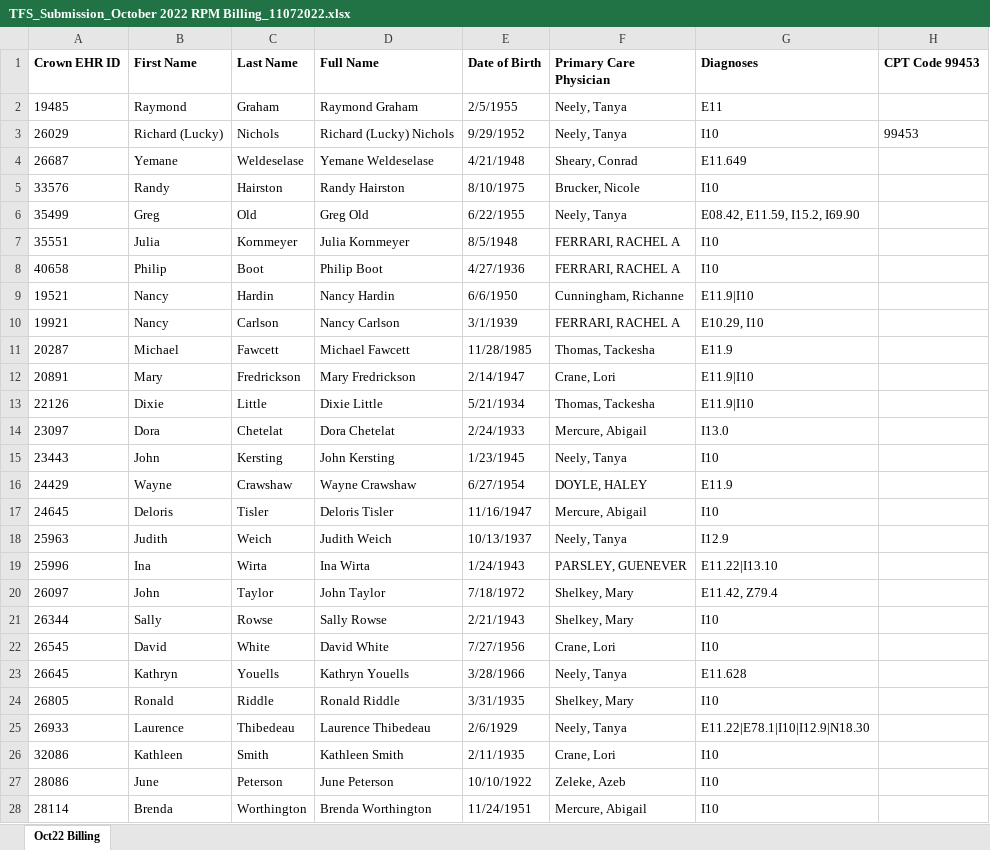
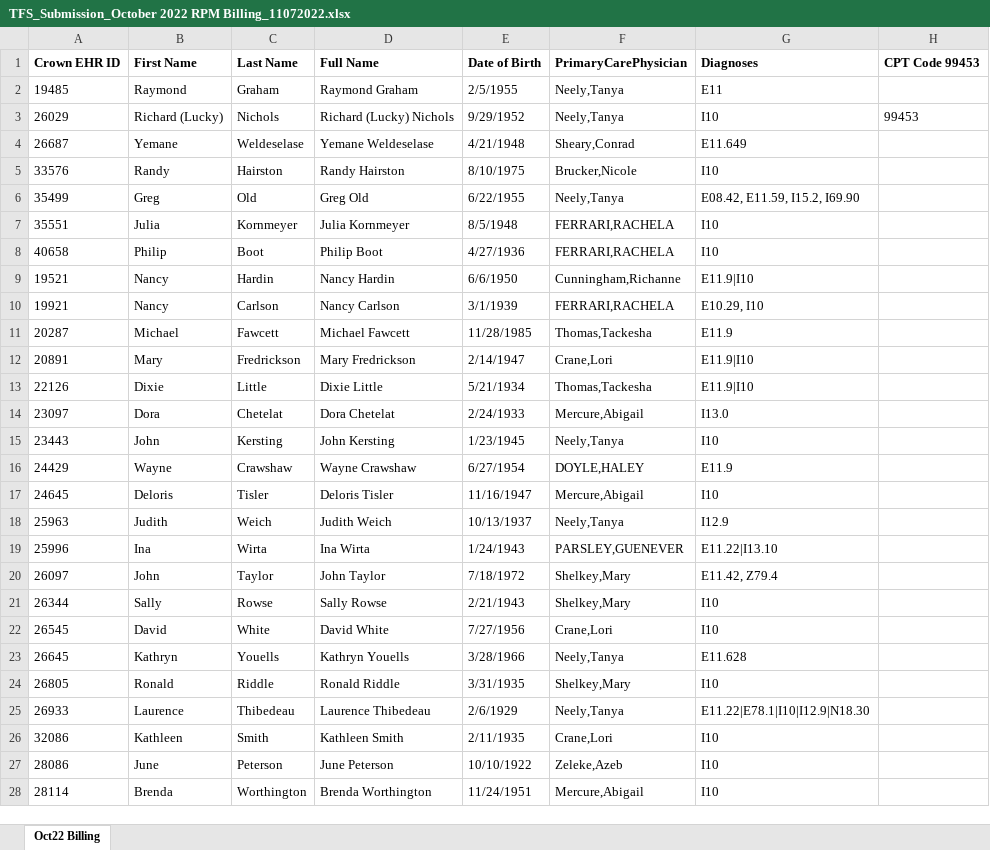
Before and after one commit to Siddhant-Raghuwanshi/EClinicalWorks, an Excel workbook: TFS_Submission_October 2022 RPM Billing_11072022.xlsx, sheet Oct22 Billing, drawn as a sheet; only a part is shown; values as stored, in another font and other column widths than the file's, no borders; the diff covers the shown part only; the diff names each change by its address in the sheet, - before the commit and + after, or states it on an @@ line.

```diff
--- a/TFS_Submission_October 2022 RPM Billing_11072022.xlsx (sheet Oct22 Billing)
+++ b/TFS_Submission_October 2022 RPM Billing_11072022.xlsx (sheet Oct22 Billing)
-F1: Primary Care Physician
+F1: PrimaryCarePhysician
-F2:F3 (PrimaryCarePhysician): Neely, Tanya
+F2:F3 (PrimaryCarePhysician): Neely,Tanya
-F4 (PrimaryCarePhysician): Sheary, Conrad
+F4 (PrimaryCarePhysician): Sheary,Conrad
-F5 (PrimaryCarePhysician): Brucker, Nicole
+F5 (PrimaryCarePhysician): Brucker,Nicole
-F6 (PrimaryCarePhysician): Neely, Tanya
+F6 (PrimaryCarePhysician): Neely,Tanya
-F7:F8 (PrimaryCarePhysician): FERRARI, RACHEL A
+F7:F8 (PrimaryCarePhysician): FERRARI,RACHELA
-F9 (PrimaryCarePhysician): Cunningham, Richanne
+F9 (PrimaryCarePhysician): Cunningham,Richanne
-F10 (PrimaryCarePhysician): FERRARI, RACHEL A
+F10 (PrimaryCarePhysician): FERRARI,RACHELA
-F11 (PrimaryCarePhysician): Thomas, Tackesha
+F11 (PrimaryCarePhysician): Thomas,Tackesha
-F12 (PrimaryCarePhysician): Crane, Lori
+F12 (PrimaryCarePhysician): Crane,Lori
-F13 (PrimaryCarePhysician): Thomas, Tackesha
+F13 (PrimaryCarePhysician): Thomas,Tackesha
-F14 (PrimaryCarePhysician): Mercure, Abigail
+F14 (PrimaryCarePhysician): Mercure,Abigail
-F15 (PrimaryCarePhysician): Neely, Tanya
+F15 (PrimaryCarePhysician): Neely,Tanya
-F16 (PrimaryCarePhysician): DOYLE, HALEY
+F16 (PrimaryCarePhysician): DOYLE,HALEY
-F17 (PrimaryCarePhysician): Mercure, Abigail
+F17 (PrimaryCarePhysician): Mercure,Abigail
-F18 (PrimaryCarePhysician): Neely, Tanya
+F18 (PrimaryCarePhysician): Neely,Tanya
-F19 (PrimaryCarePhysician): PARSLEY, GUENEVER
+F19 (PrimaryCarePhysician): PARSLEY,GUENEVER
-F20:F21 (PrimaryCarePhysician): Shelkey, Mary
+F20:F21 (PrimaryCarePhysician): Shelkey,Mary
-F22 (PrimaryCarePhysician): Crane, Lori
+F22 (PrimaryCarePhysician): Crane,Lori
-F23 (PrimaryCarePhysician): Neely, Tanya
+F23 (PrimaryCarePhysician): Neely,Tanya
-F24 (PrimaryCarePhysician): Shelkey, Mary
+F24 (PrimaryCarePhysician): Shelkey,Mary
-F25 (PrimaryCarePhysician): Neely, Tanya
+F25 (PrimaryCarePhysician): Neely,Tanya
-F26 (PrimaryCarePhysician): Crane, Lori
+F26 (PrimaryCarePhysician): Crane,Lori
-F27 (PrimaryCarePhysician): Zeleke, Azeb
+F27 (PrimaryCarePhysician): Zeleke,Azeb
-F28 (PrimaryCarePhysician): Mercure, Abigail
+F28 (PrimaryCarePhysician): Mercure,Abigail
```
Also changed, not shown: 398 edited cells elsewhere in this sheet, 7 other files.
